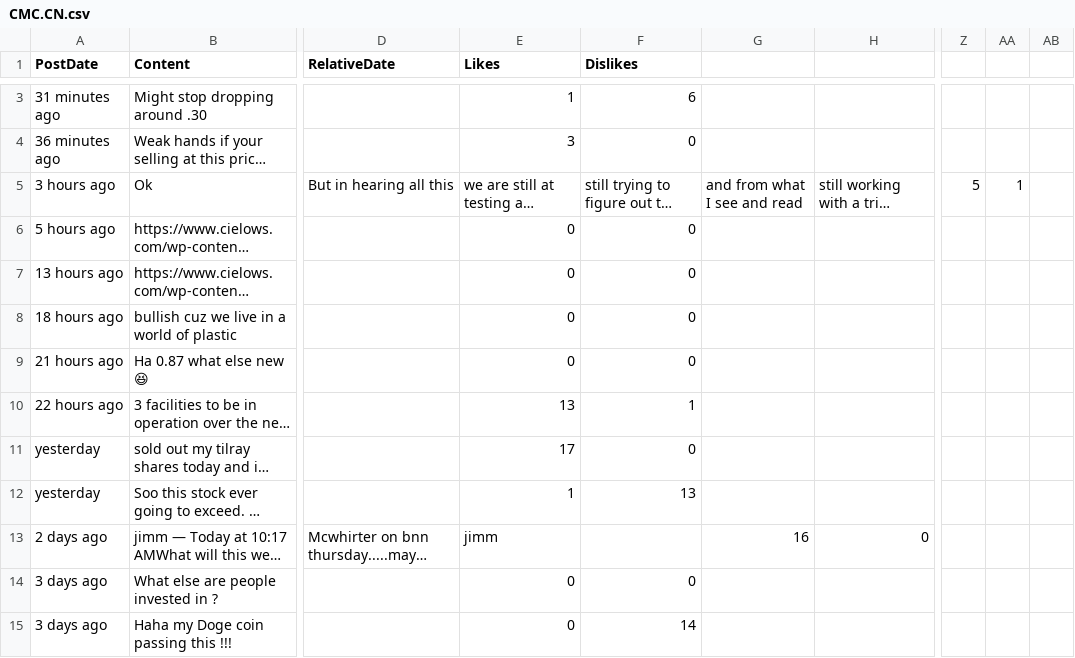
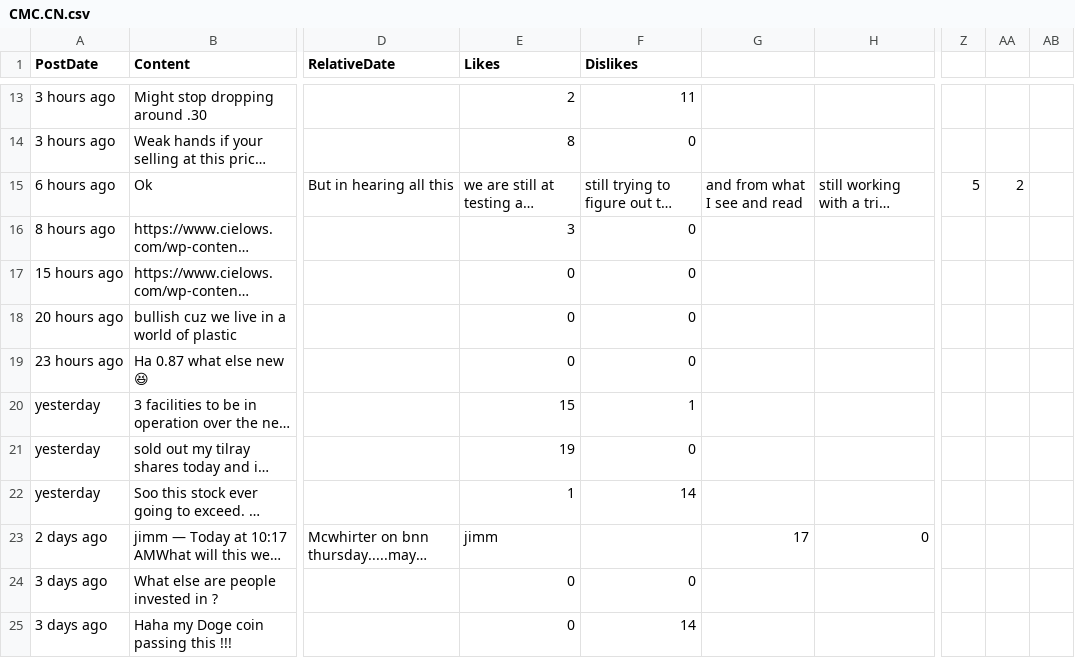
Before and after one commit to dli-invest/conscrap, a CSV file: data/CMC.CN.csv, drawn as a sheet; only a part is shown, gaps mark what is left out; long unchanged cells end in …; addresses are those after the commit; the diff covers the shown part only; the diff names each change by its address in the sheet, - before the commit and + after, or states it on an @@ line.

```diff
--- a/data/CMC.CN.csv
+++ b/data/CMC.CN.csv
-A13 (PostDate): 31 minutes ago
+A13 (PostDate): 3 hours ago
-E13 (Likes): 1
+E13 (Likes): 2
-F13 (Dislikes): 6
+F13 (Dislikes): 11
-A14 (PostDate): 36 minutes ago
+A14 (PostDate): 3 hours ago
-E14 (Likes): 3
+E14 (Likes): 8
-A15 (PostDate): 3 hours ago
+A15 (PostDate): 6 hours ago
-AA15: 1
+AA15: 2
-A16 (PostDate): 5 hours ago
+A16 (PostDate): 8 hours ago
-E16 (Likes): 0
+E16 (Likes): 3
-A17 (PostDate): 13 hours ago
+A17 (PostDate): 15 hours ago
-A18 (PostDate): 18 hours ago
+A18 (PostDate): 20 hours ago
-A19 (PostDate): 21 hours ago
+A19 (PostDate): 23 hours ago
-A20 (PostDate): 22 hours ago
+A20 (PostDate): yesterday
-E20 (Likes): 13
+E20 (Likes): 15
-E21 (Likes): 17
+E21 (Likes): 19
-F22 (Dislikes): 13
+F22 (Dislikes): 14
-G23: 16
+G23: 17
```
Also changed, not shown: 10 added rows, 1 moved row and 2 edited cells elsewhere in this file, data/ART.V.csv, data/BEE.CN.csv, 3 other files.
